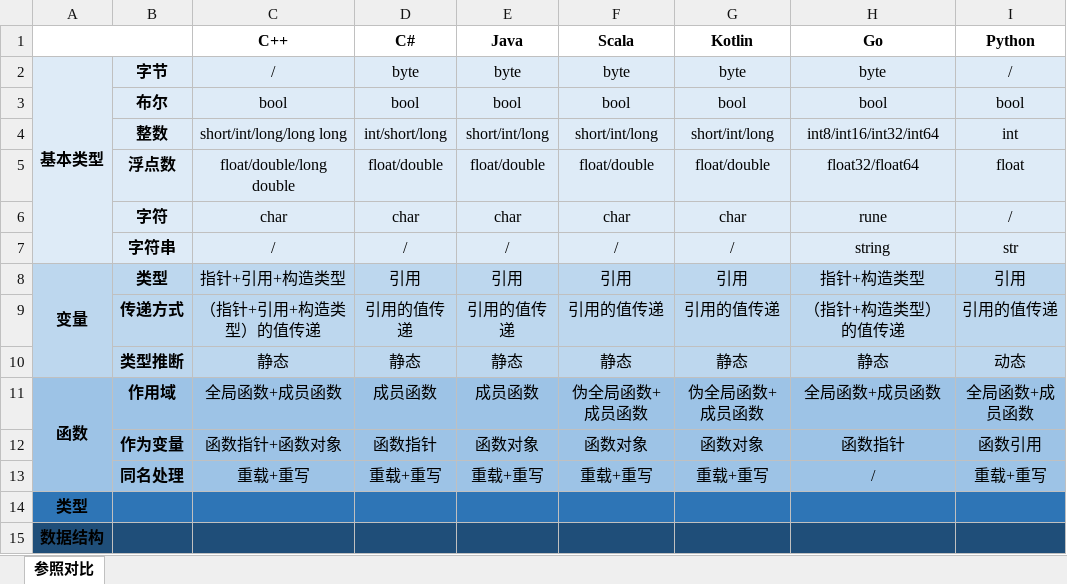
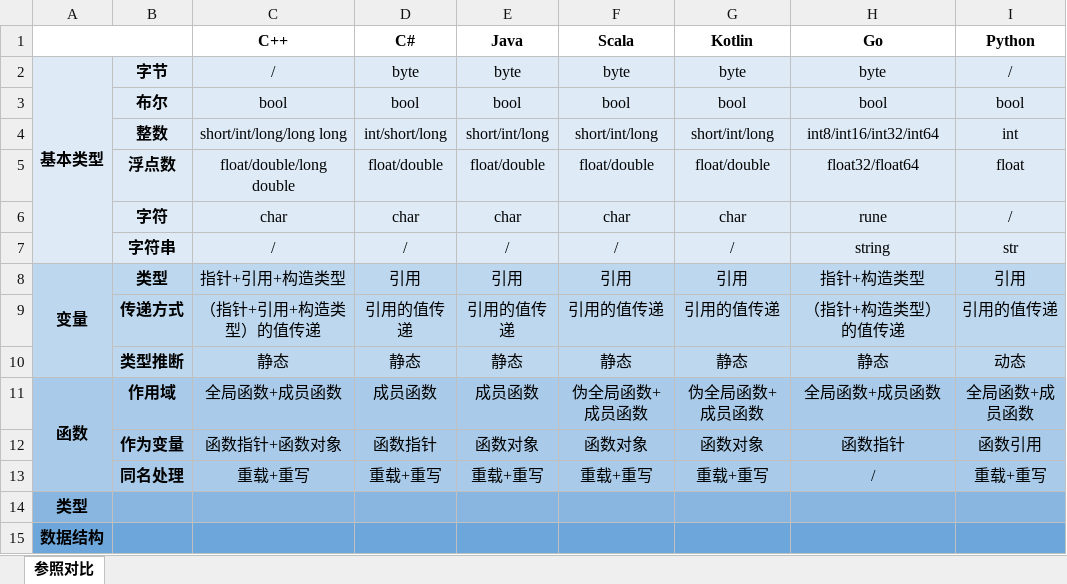
Before and after one commit to sxydh/m-demo, an Excel workbook: lang-demo/doc/随记.xlsx, sheet 参照对比, drawn as a sheet; values as stored, in another font and other column widths than the file's, no borders; the diff names each change by its address in the sheet, - before the commit and + after, or states it on an @@ line.

Commit message:
[UPDATE]

```diff
--- a/lang-demo/doc/随记.xlsx (sheet 参照对比)
+++ b/lang-demo/doc/随记.xlsx (sheet 参照对比)
-A14:I14 fill: #2E75B6
+A14:I14 fill: #88B6E0
-A15:I15 fill: #1F4E79
+A15:I15 fill: #6CA6DA
```
